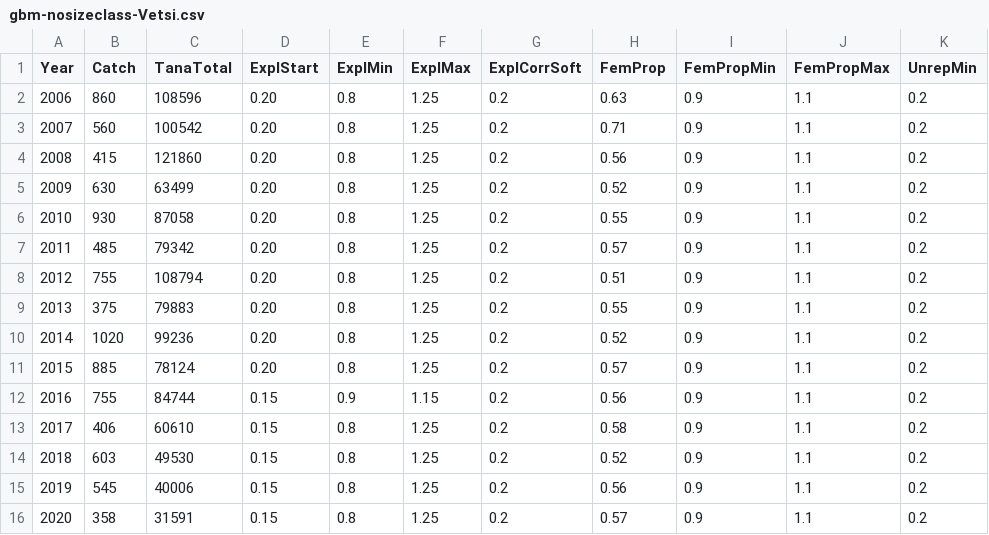
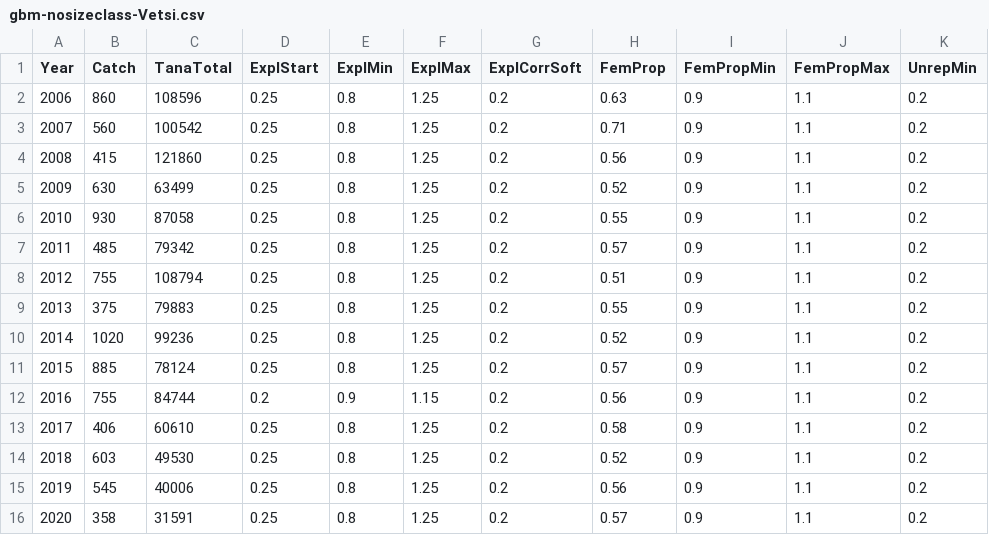
Before and after one commit to mortenfalkegard/Tana_status_assessment, a CSV file: data/rivers/gbm-nosizeclass-Vetsi.csv, drawn as a sheet; only a part is shown; the diff names each change by its address in the sheet, - before the commit and + after, or states it on an @@ line.

Commit message:
Adjusting the exploitation rate throughout the assessment period. Previous estimates were set rather low due to the 2016 monitoring, however there are real problems with the Vetsi catch data that might lead to underestimation of exploitation. Previous expl rates led to very small tributary catch proportions that are unlikely given the popularity of Vetsi as a salmon river.

```diff
--- a/data/rivers/gbm-nosizeclass-Vetsi.csv
+++ b/data/rivers/gbm-nosizeclass-Vetsi.csv
-D2:D11 (ExplStart): 0.20
+D2:D11 (ExplStart): 0.25
-D12 (ExplStart): 0.15
+D12 (ExplStart): 0.2
-D13:D16 (ExplStart): 0.15
+D13:D16 (ExplStart): 0.25
```
